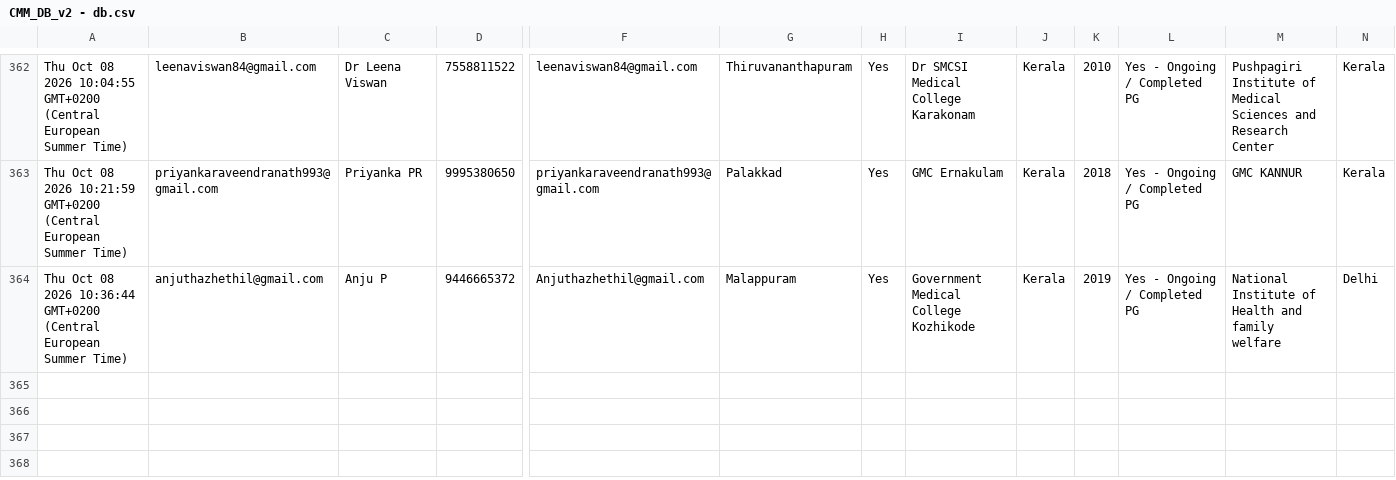
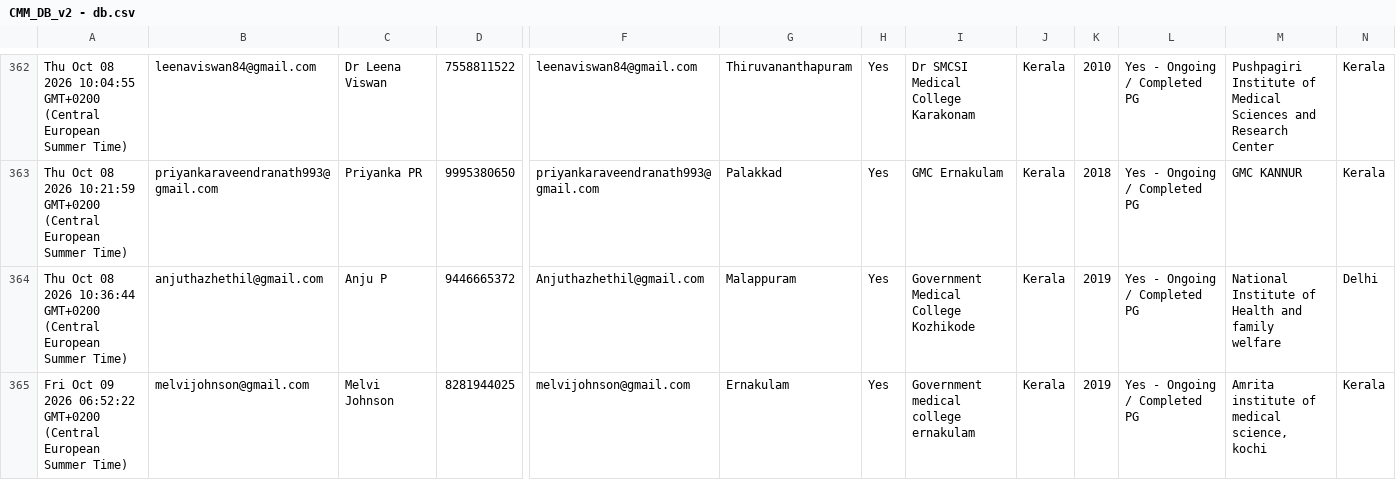
Before and after one commit to SharanStudio/cmmdb, a CSV file: CMM_DB_v2 - db.csv, drawn as a sheet; only a part is shown, gaps mark what is left out; rows hold the shown columns only; the diff names each change by its address in the sheet, - before the commit and + after, or states it on an @@ line.

Commit message:
Auto-update DB: 10/10/2026, 5:17:08 AM

```diff
--- a/CMM_DB_v2 - db.csv
+++ b/CMM_DB_v2 - db.csv
+row 365: Fri Oct 09 2026 06:52:22 GMT+0200 (Central European Summer Time) | melvijohnson@gmail.com | Melvi Johnson | 8281944025 | melvijohnson@gmail.com | Ernakulam | Yes | Government medical college ernakulam | Kerala | 2019 | Yes - Ongoing / Completed PG | Amrita institute of medical science, kochi | Kerala
```
